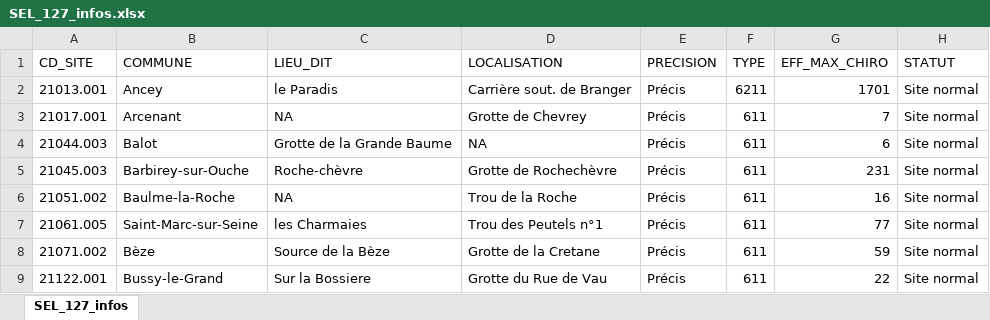
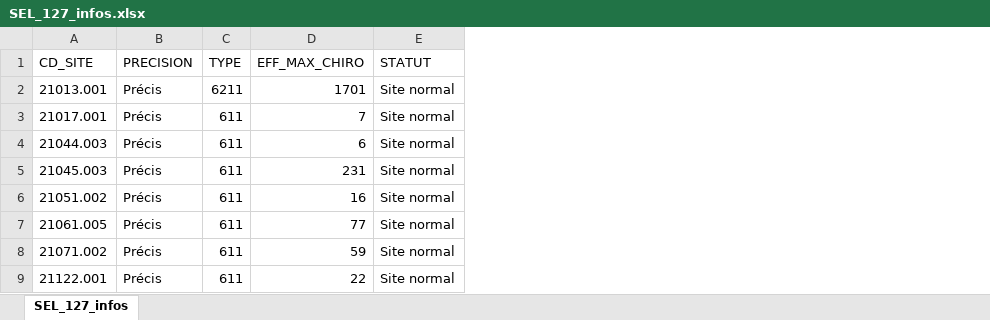
Before and after one commit to TCouturier/CHIROS_public, an Excel workbook: outputs/tirage_decembre2023/SEL_127_infos.xlsx, sheet SEL_127_infos, drawn as a sheet; only a part is shown; values as stored, in another font and other column widths than the file's, no borders; the diff names each change by its address in the sheet, - before the commit and + after, or states it on an @@ line.

```diff
--- a/outputs/tirage_decembre2023/SEL_127_infos.xlsx (sheet SEL_127_infos)
+++ b/outputs/tirage_decembre2023/SEL_127_infos.xlsx (sheet SEL_127_infos)
-column B (COMMUNE), rows 2-9: Ancey | Arcenant | Balot | Barbirey-sur-Ouche | Baulme-la-Roche | Saint-Marc-sur-Seine | Bèze | Bussy-le-Grand
-column C (LIEU_DIT), rows 2-9: le Paradis | NA | Grotte de la Grande Baume | Roche-chèvre | NA | les Charmaies | Source de la Bèze | Sur la Bossiere
-column D (LOCALISATION), rows 2-9: Carrière sout. de Branger | Grotte de Chevrey | NA | Grotte de Rochechèvre | Trou de la Roche | Trou des Peutels n°1 | Grotte de la Cretane | Grotte du Rue de Vau
```
Also changed, not shown: 2 other files.
